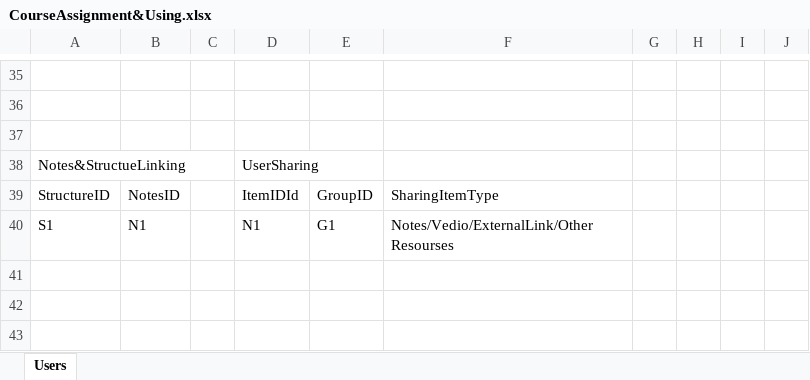
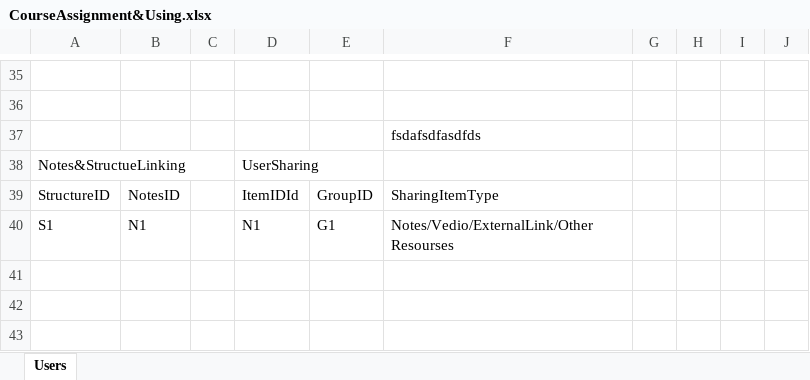
Before and after one commit to siddharthvt/TextFile, an Excel workbook: CourseAssignment&Using.xlsx, sheet Users, drawn as a sheet; only a part is shown, gaps mark what is left out; values as stored, in another font and other column widths than the file's, no borders; table styles not drawn; the diff names each change by its address in the sheet, - before the commit and + after, or states it on an @@ line.

```diff
--- a/CourseAssignment&Using.xlsx (sheet Users)
+++ b/CourseAssignment&Using.xlsx (sheet Users)
-F37: (empty)
+F37: fsdafsdfasdfds
```
